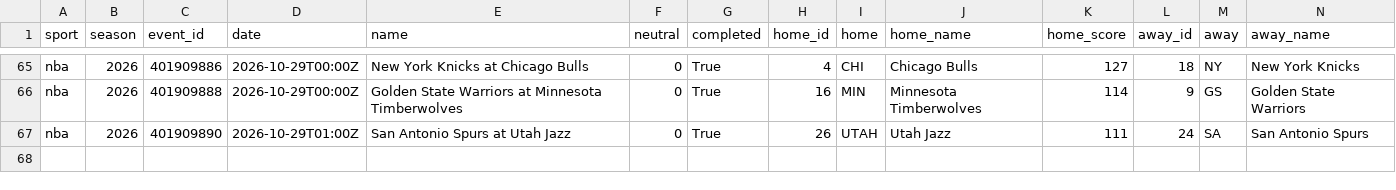
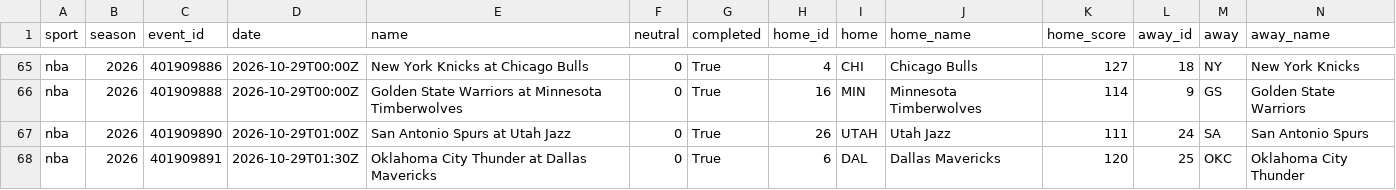
Before and after one commit to adotscotty/HandsDownAI, a CSV file: data/current_nba.csv, drawn as a sheet; only a part is shown, gaps mark what is left out; rows hold the shown columns only; the diff names each change by its address in the sheet, - before the commit and + after, or states it on an @@ line.

```diff
--- a/data/current_nba.csv
+++ b/data/current_nba.csv
+row 68: nba | 2026 | 401909891 | 2026-10-29T01:30Z | Oklahoma City Thunder at Dallas Mavericks | 0 | True | 6 | DAL | Dallas Mavericks | 120 | 25 | OKC | Oklahoma City Thunder
```
Also changed, not shown: data/season_nba.csv, 2 other files.
